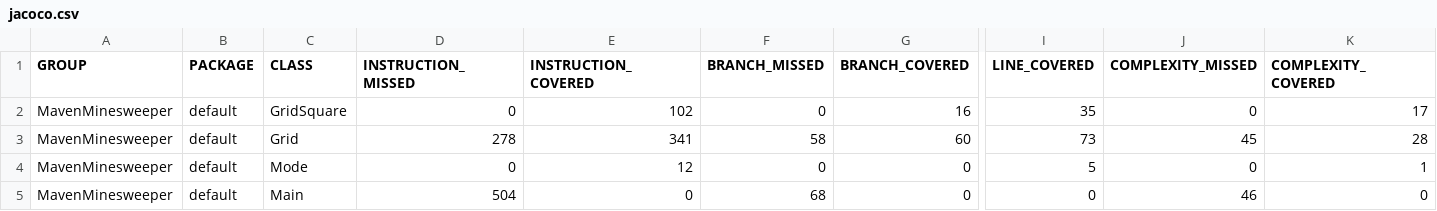
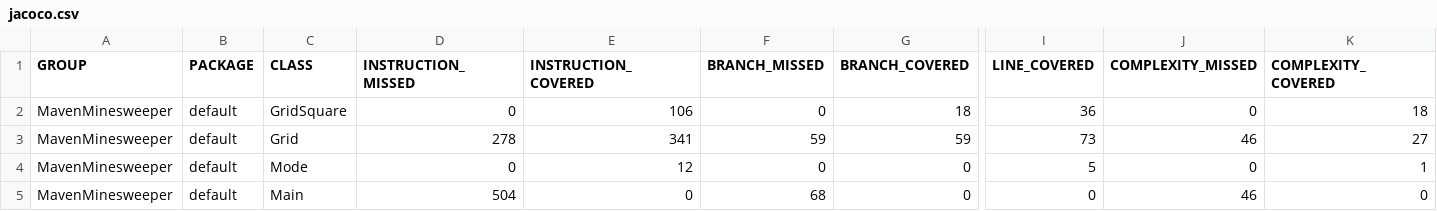
Before and after one commit to Ghost5453/TSI-Minesweaper, a CSV file: target/site/jacoco/jacoco.csv, drawn as a sheet; only a part is shown, gaps mark what is left out; the diff names each change by its address in the sheet, - before the commit and + after, or states it on an @@ line.

```diff
--- a/target/site/jacoco/jacoco.csv
+++ b/target/site/jacoco/jacoco.csv
-E2 (INSTRUCTION_COVERED): 102
+E2 (INSTRUCTION_COVERED): 106
-G2 (BRANCH_COVERED): 16
+G2 (BRANCH_COVERED): 18
-I2 (LINE_COVERED): 35
+I2 (LINE_COVERED): 36
-K2 (COMPLEXITY_COVERED): 17
+K2 (COMPLEXITY_COVERED): 18
-F3 (BRANCH_MISSED): 58
+F3 (BRANCH_MISSED): 59
-G3 (BRANCH_COVERED): 60
+G3 (BRANCH_COVERED): 59
-J3 (COMPLEXITY_MISSED): 45
+J3 (COMPLEXITY_MISSED): 46
-K3 (COMPLEXITY_COVERED): 28
+K3 (COMPLEXITY_COVERED): 27
```
Also changed, not shown: 24 other files.
